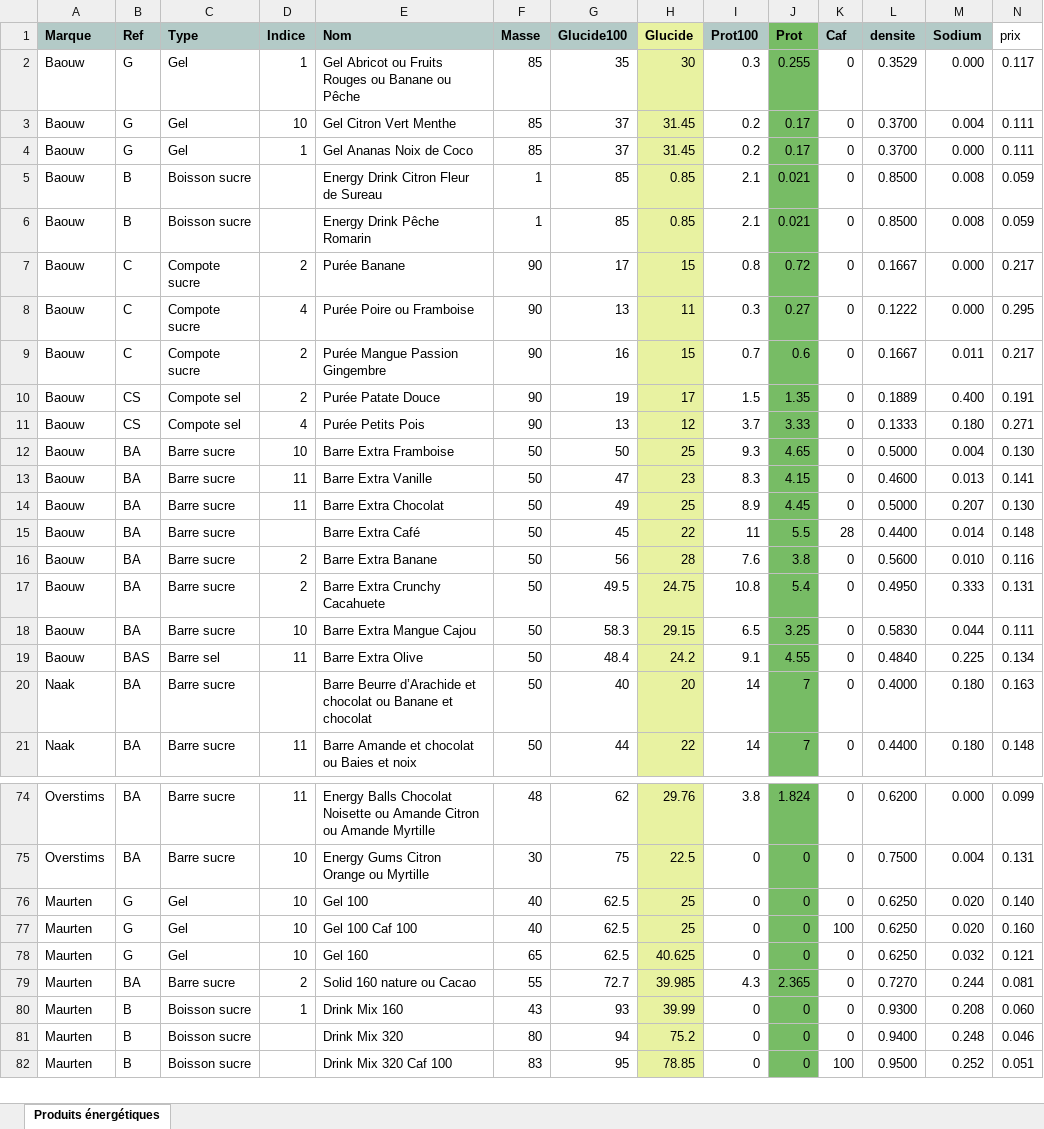
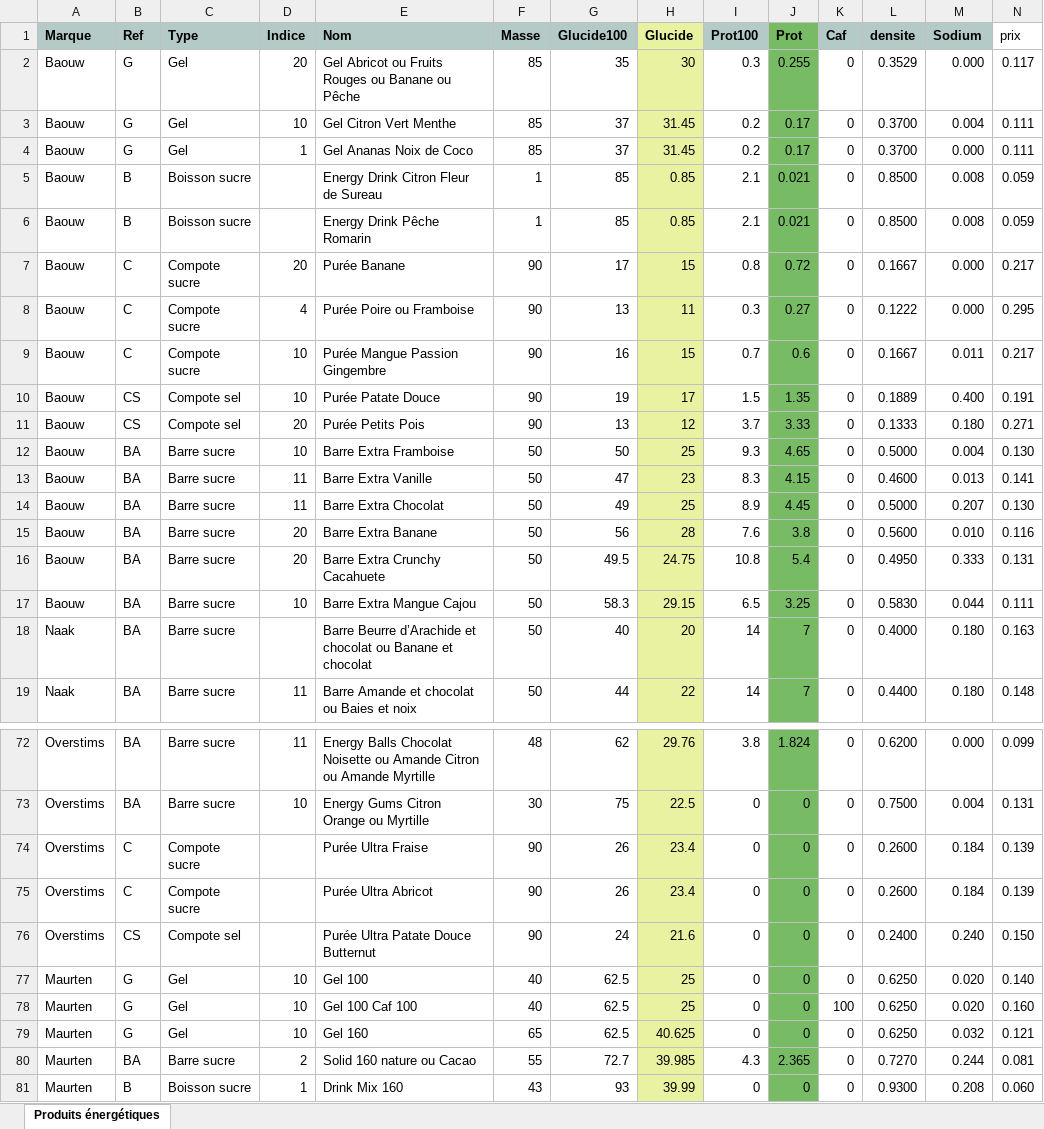
Before and after one commit to RunBooster/RunBoosterV1, an Excel workbook: produits.xlsx, sheet Produits énergétiques, drawn as a sheet; only a part is shown, gaps mark what is left out; the shorter side is filled out with more unchanged rows; values as stored, in another font and other column widths than the file's, no borders; removed rows and columns are numbered as before the commit, all else as after; rows hold the shown columns only; the diff covers the shown part only; the diff names each change by its address in the sheet, - before the commit and + after, or states it on an @@ line.

Commit message:
Add files via upload

```diff
--- a/produits.xlsx (sheet Produits énergétiques)
+++ b/produits.xlsx (sheet Produits énergétiques)
-D2 (Indice): 1
+D2 (Indice): 20
-D7 (Indice): 2
+D7 (Indice): 20
-D9:D10 (Indice): 2
+D9:D10 (Indice): 10
-D11 (Indice): 4
+D11 (Indice): 20
-row 15: Baouw | BA | Barre sucre |  | Barre Extra Café | 50 | 45 | 22 | 11 | 5.5 | 28 | 0.4400 | 0.014 | 0.148
-D15:D16 (Indice): 2
+D15:D16 (Indice): 20
-row 19: Baouw | BAS | Barre sel | 11 | Barre Extra Olive | 50 | 48.4 | 24.2 | 9.1 | 4.55 | 0 | 0.4840 | 0.225 | 0.134
+row 74: Overstims | C | Compote sucre |  | Purée Ultra Fraise | 90 | 26 | 23.4 | 0 | 0 | 0 | 0.2600 | 0.184 | 0.139
+row 75: Overstims | C | Compote sucre |  | Purée Ultra Abricot | 90 | 26 | 23.4 | 0 | 0 | 0 | 0.2600 | 0.184 | 0.139
+row 76: Overstims | CS | Compote sel |  | Purée Ultra Patate Douce Butternut | 90 | 24 | 21.6 | 0 | 0 | 0 | 0.2400 | 0.240 | 0.150
```
Also changed, not shown: 25 edited cells elsewhere in this sheet, formulas that keep their value.
